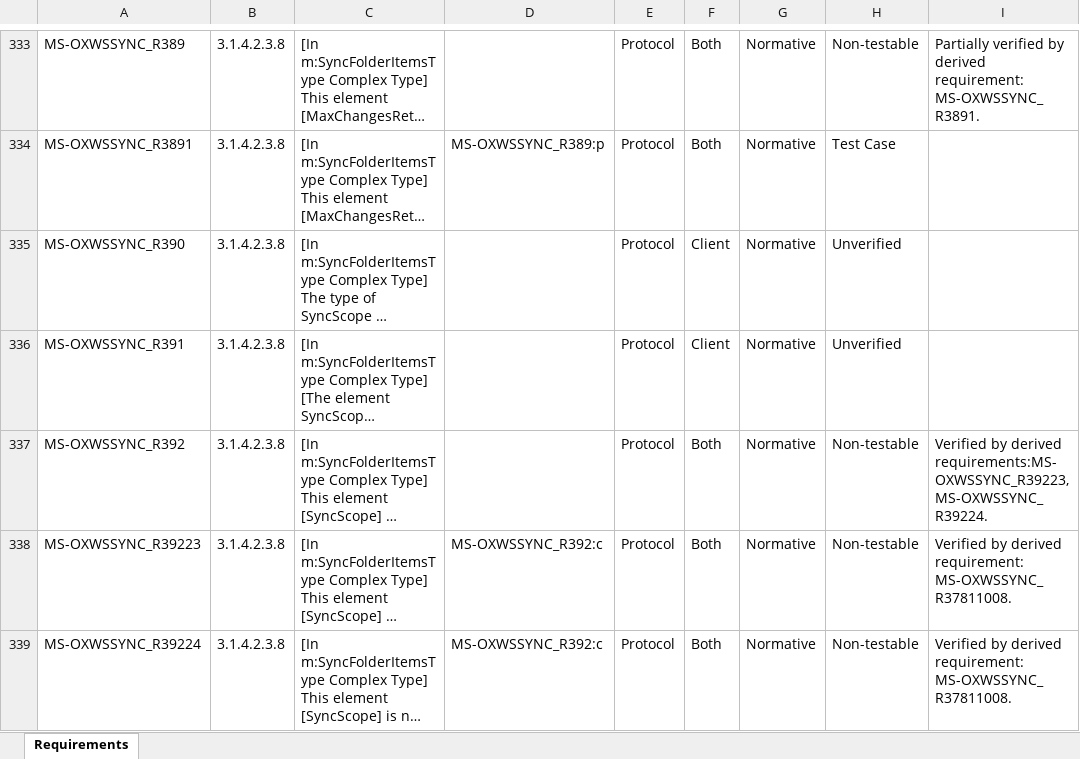
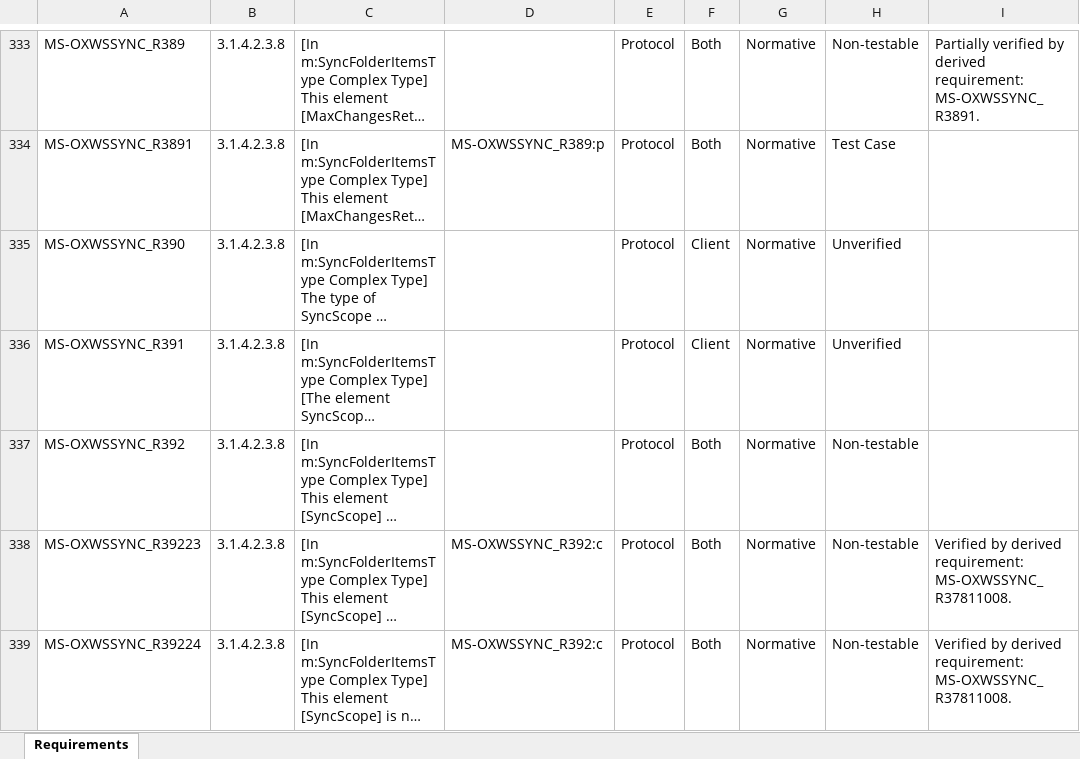
Before and after one commit to OfficeDev/Interop-TestSuites, an Excel workbook: ExchangeWebServices/Docs/MS-OXWSSYNC/MS-OXWSSYNC_RequirementSpecification.xlsx, sheet Requirements, drawn as a sheet; only a part is shown, gaps mark what is left out; long unchanged cells end in …; values as stored, in another font and other column widths than the file's, no borders; conditional formats and table styles not drawn; the diff names each change by its address in the sheet, - before the commit and + after, or states it on an @@ line.

Commit message:
Fix MS-OXWSSYNC watchman issues.

```diff
--- a/ExchangeWebServices/Docs/MS-OXWSSYNC/MS-OXWSSYNC_RequirementSpecification.xlsx (sheet Requirements)
+++ b/ExchangeWebServices/Docs/MS-OXWSSYNC/MS-OXWSSYNC_RequirementSpecification.xlsx (sheet Requirements)
-I337: Verified by derived requirements:MS-OXWSSYNC_R39223, MS-OXWSSYNC_R39224.
+I337: (empty)
```
Also changed, not shown: 1 other file.
